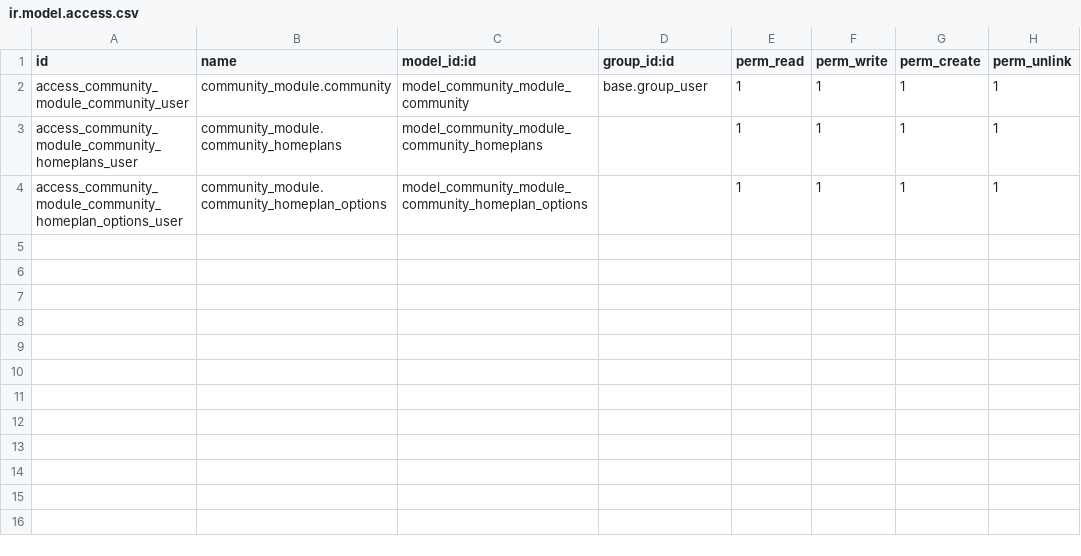
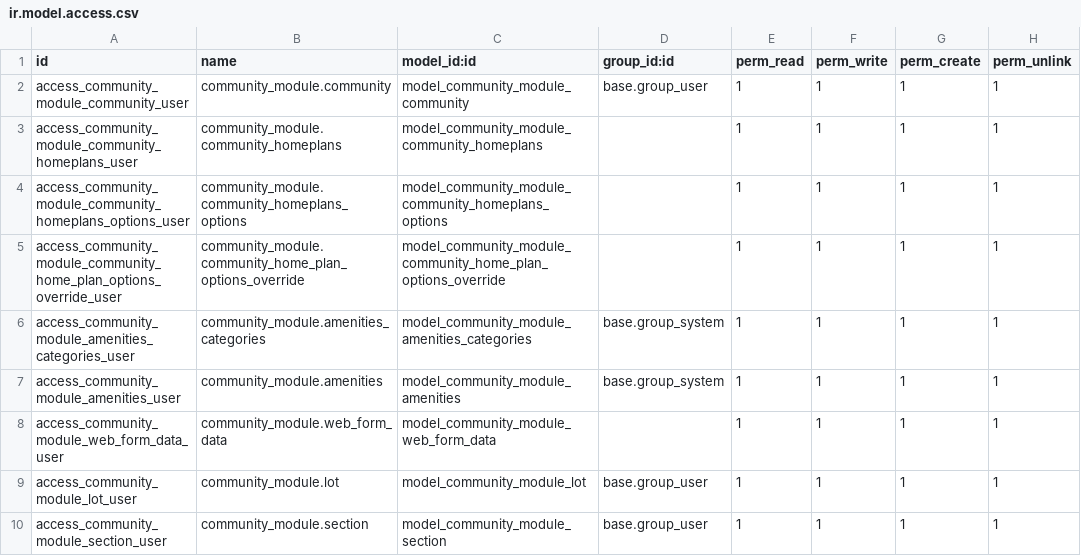
Before and after one commit to aatifbangash/odoo17-work, a CSV file: community_module/security/ir.model.access.csv, drawn as a sheet.

```diff
--- a/community_module/security/ir.model.access.csv
+++ b/community_module/security/ir.model.access.csv
@@ -3,2 +3,8 @@ access_community_module_community_user,community_module.community,model_communit
 access_community_module_community_homeplans_user,community_module.community_homeplans,model_community_module_community_homeplans,,1,1,1,1
-access_community_module_community_homeplan_options_user,community_module.community_homeplan_options,model_community_module_community_homeplan_options,,1,1,1,1
+access_community_module_community_homeplans_options_user,community_module.community_homeplans_options,model_community_module_community_homeplans_options,,1,1,1,1
+access_community_module_community_home_plan_options_override_user,community_module.community_home_plan_options_override,model_community_module_community_home_plan_options_override,,1,1,1,1
+access_community_module_amenities_categories_user,community_module.amenities_categories,model_community_module_amenities_categories,base.group_system,1,1,1,1
+access_community_module_amenities_user,community_module.amenities,model_community_module_amenities,base.group_system,1,1,1,1
+access_community_module_web_form_data_user,community_module.web_form_data,model_community_module_web_form_data,,1,1,1,1
+access_community_module_lot_user,community_module.lot,model_community_module_lot,base.group_user,1,1,1,1
+access_community_module_section_user,community_module.section,model_community_module_section,base.group_user,1,1,1,1
```
Also changed, not shown: 32 other files.
